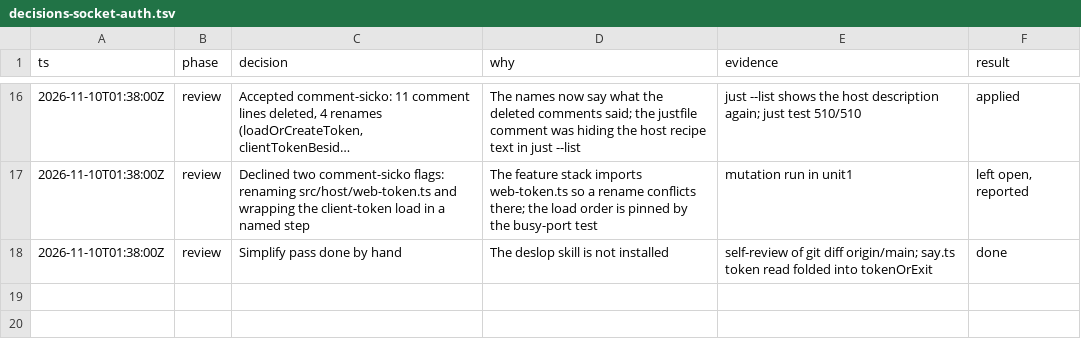
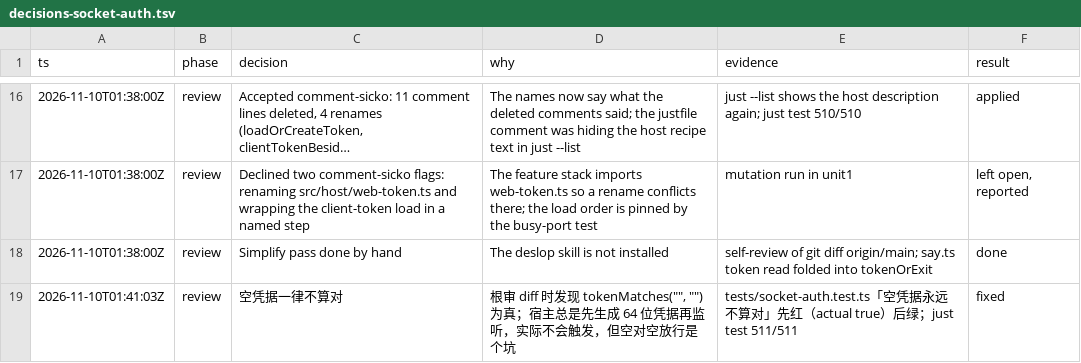
Before and after one commit to aicoder2048/pi-super-agent, a TSV file: docs/decisions-socket-auth.tsv, drawn as a sheet; only a part is shown, gaps mark what is left out; long unchanged cells end in …; the diff names each change by its address in the sheet, - before the commit and + after, or states it on an @@ line.

```diff
--- a/docs/decisions-socket-auth.tsv
+++ b/docs/decisions-socket-auth.tsv
+row 19: 2026-11-10T01:41:03Z | review | 空凭据一律不算对 | 根审 diff 时发现 tokenMatches("", "") 为真；宿主总是先生成 64 位凭据再监听，实际不会触发，但空对空放行是个坑 | tests/socket-auth.test.ts「空凭据永远不算对」先红（actual true）后绿；just test 511/511 | fixed
```
Also changed, not shown: 2 other files.
